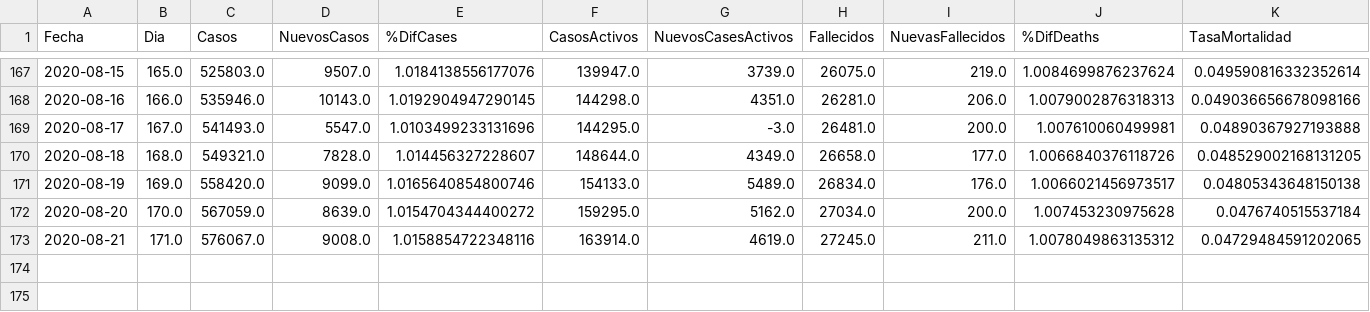
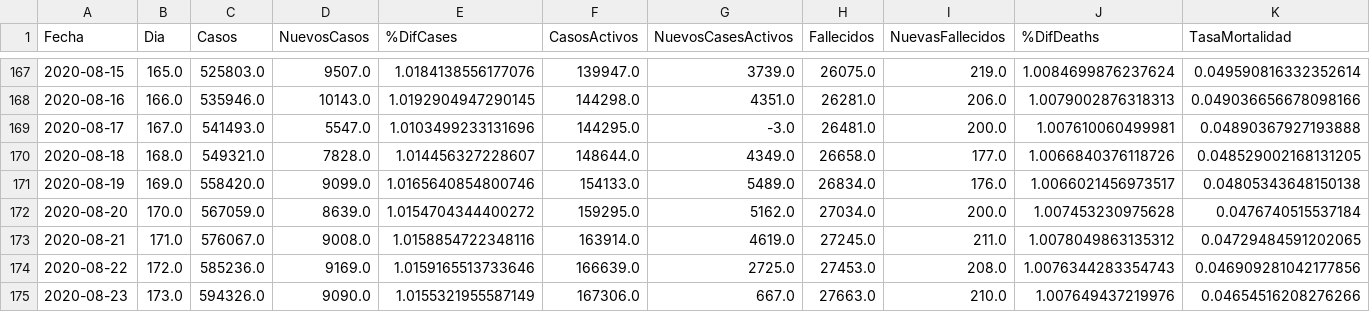
Before and after one commit to krmnino/Peru_COVID19_OpenData, a CSV file: data/PER_full_data.csv, drawn as a sheet; only a part is shown, gaps mark what is left out; rows hold the shown columns only; the diff names each change by its address in the sheet, - before the commit and + after, or states it on an @@ line.

Commit message:
updated Peru data 2020-08-23

```diff
--- a/data/PER_full_data.csv
+++ b/data/PER_full_data.csv
+row 174: 2020-08-22 | 172.0 | 585236.0 | 9169.0 | 1.0159165513733646 | 166639.0 | 2725.0 | 27453.0 | 208.0 | 1.0076344283354743 | 0.046909281042177856
+row 175: 2020-08-23 | 173.0 | 594326.0 | 9090.0 | 1.0155321955587149 | 167306.0 | 667.0 | 27663.0 | 210.0 | 1.007649437219976 | 0.04654516208276266
```
Also changed, not shown: data/PER_data.csv, 2 other files.
